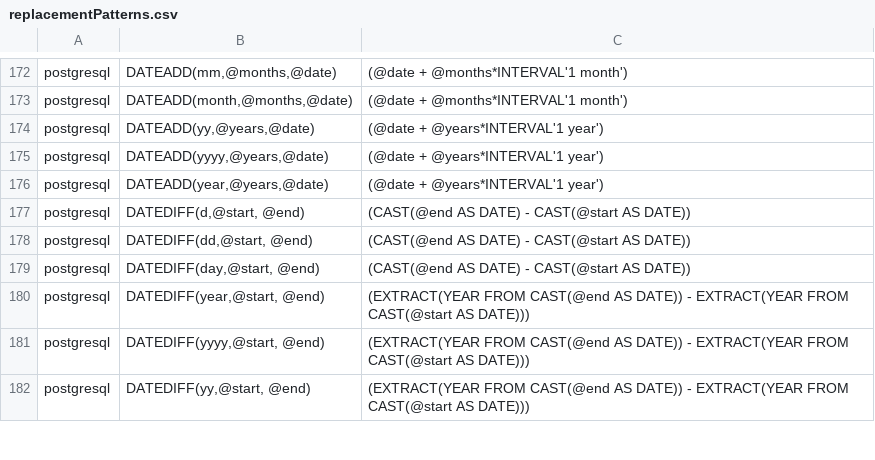
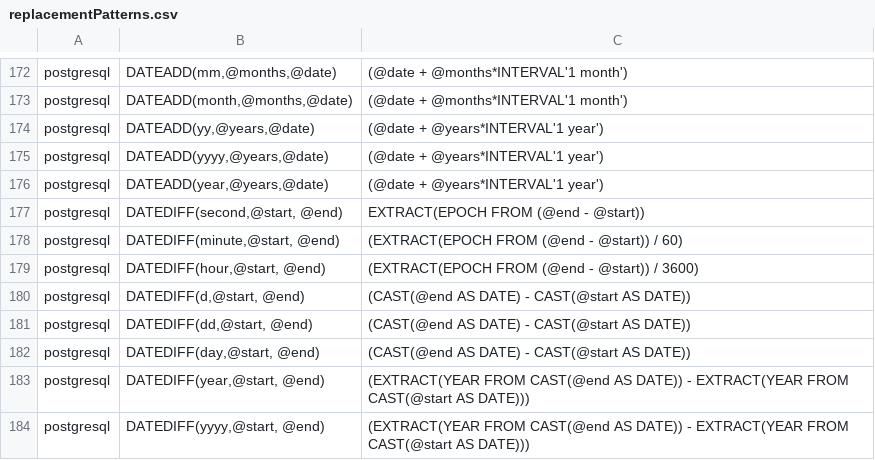
Before and after one commit to data2evidence/d2e-SqlRender, a CSV file: inst/csv/replacementPatterns.csv, drawn as a sheet; only a part is shown, gaps mark what is left out; the shorter side is filled out with more unchanged rows; the diff names each change by its address in the sheet, - before the commit and + after, or states it on an @@ line.

Commit message:
Add datediff translations for postGres

```diff
--- a/inst/csv/replacementPatterns.csv
+++ b/inst/csv/replacementPatterns.csv
+row 177: postgresql | DATEDIFF(second,@start, @end) | EXTRACT(EPOCH FROM (@end - @start))
+row 178: postgresql | DATEDIFF(minute,@start, @end) | (EXTRACT(EPOCH FROM (@end - @start)) / 60)
+row 179: postgresql | DATEDIFF(hour,@start, @end) | (EXTRACT(EPOCH FROM (@end - @start)) / 3600)
```
Also changed, not shown: 1 other file.
